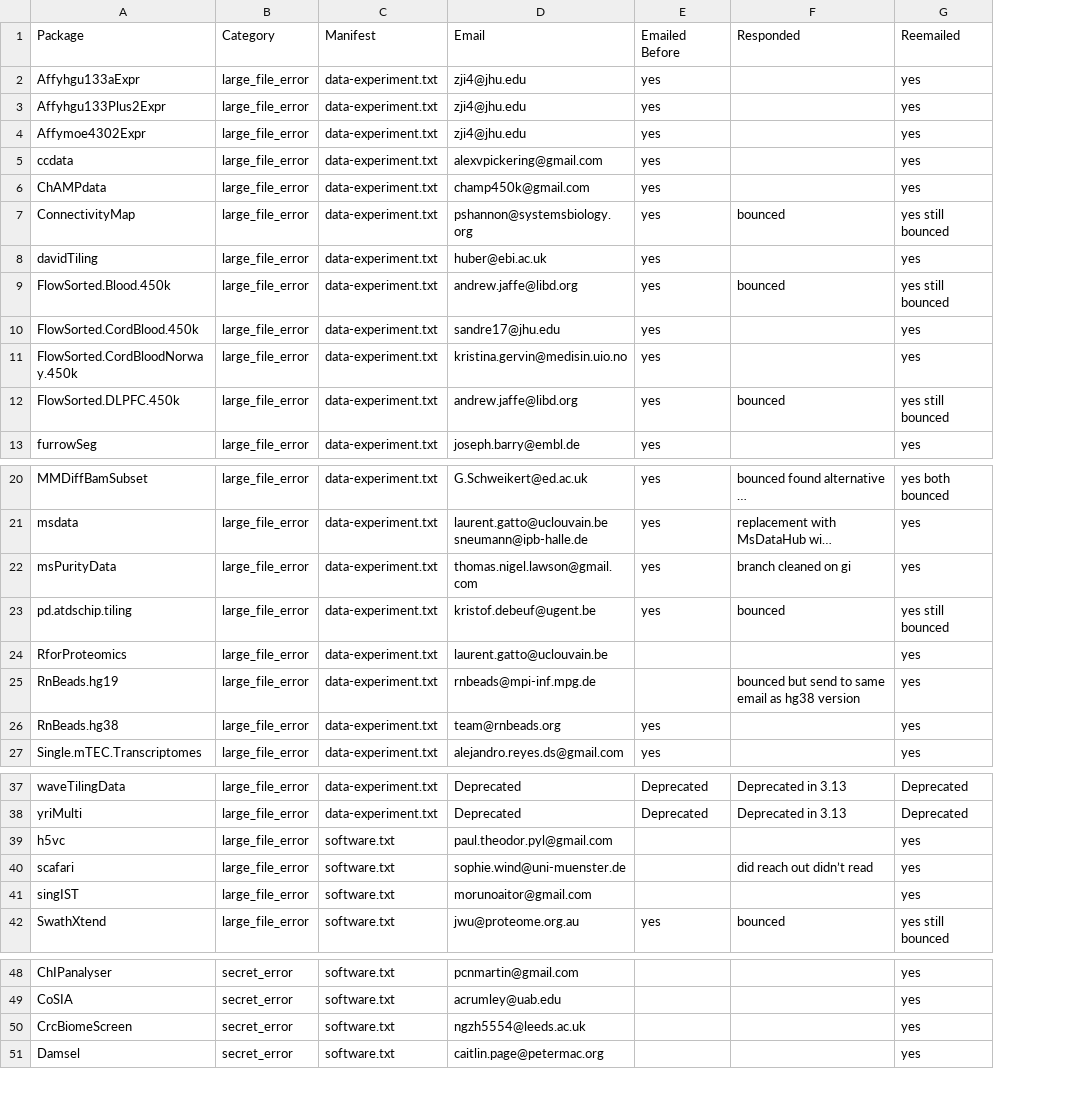
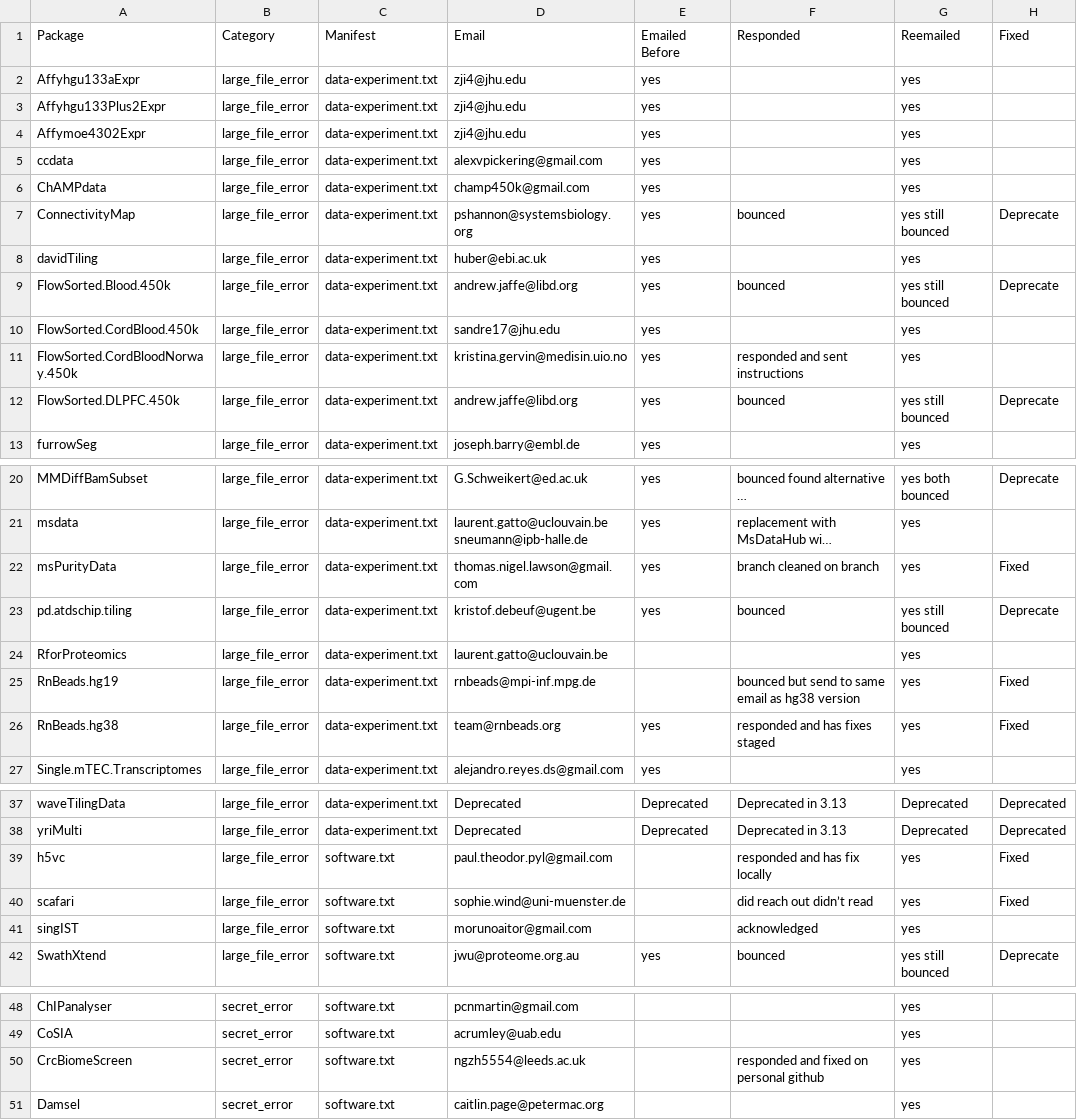
Before and after one commit to lshep/RUniverseBiocTransitionNotes, a TSV file: Syncing/push_failure_summary.tsv, drawn as a sheet; only a part is shown, gaps mark what is left out; long unchanged cells end in …; the diff names each change by its address in the sheet, - before the commit and + after, or states it on an @@ line.

Commit message:
updates

```diff
--- a/Syncing/push_failure_summary.tsv
+++ b/Syncing/push_failure_summary.tsv
+column H, rows 1-12: Fixed |  |  |  |  |  | Deprecate |  | Deprecate |  |  | Deprecate; rows 20-26: Deprecate |  | Fixed | Deprecate |  | Fixed | Fixed; rows 37-42: Deprecated | Deprecated | Fixed | Fixed |  | Deprecate
-F11: (empty)
+F11: responded and sent instructions
-F22: branch cleaned on gi
+F22: branch cleaned on branch
-F26: (empty)
+F26: responded and has fixes staged
-F39: (empty)
+F39: responded and has fix locally
-F41: (empty)
+F41: acknowledged
-F50: (empty)
+F50: responded and fixed on personal github
```
